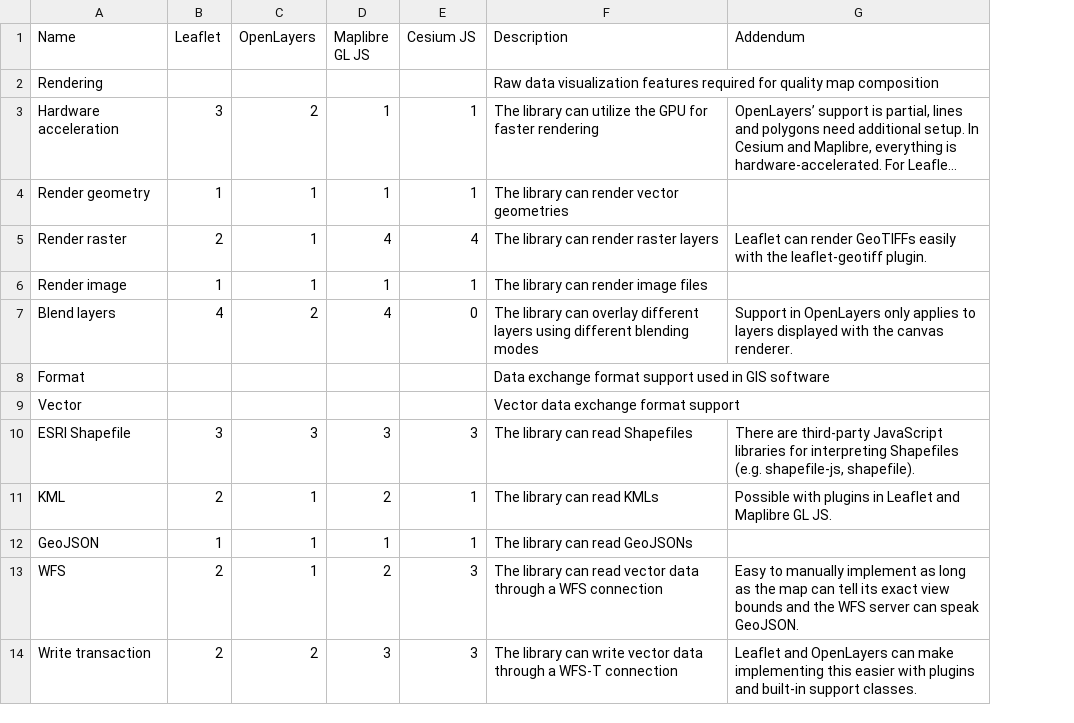
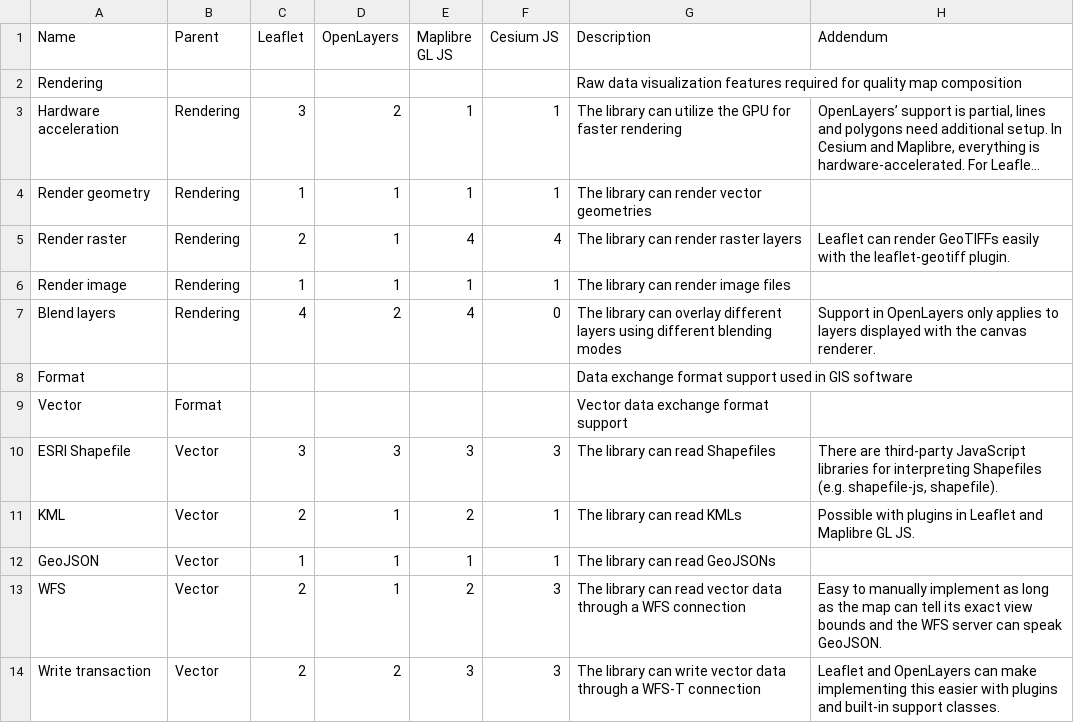
Before and after one commit to GaborFarkas/gaborfarkas.github.io, a CSV file: src/assets/web-mapping/support-matrix.csv, drawn as a sheet; only a part is shown; long unchanged cells end in …; the diff names each change by its address in the sheet, - before the commit and + after, or states it on an @@ line.

```diff
--- a/src/assets/web-mapping/support-matrix.csv
+++ b/src/assets/web-mapping/support-matrix.csv
+column B (Parent), rows 3-14: Rendering | Rendering | Rendering | Rendering | Rendering |  | Format | Vector | Vector | Vector | Vector | Vector
```
Also changed, not shown: 4 other files.
